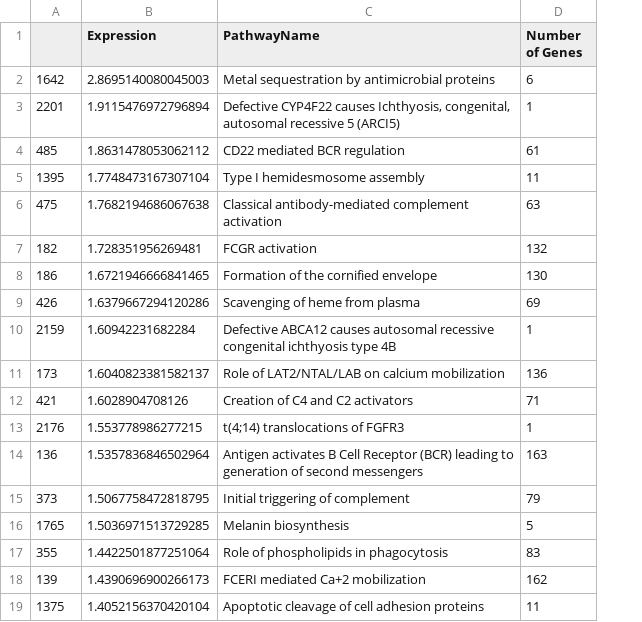
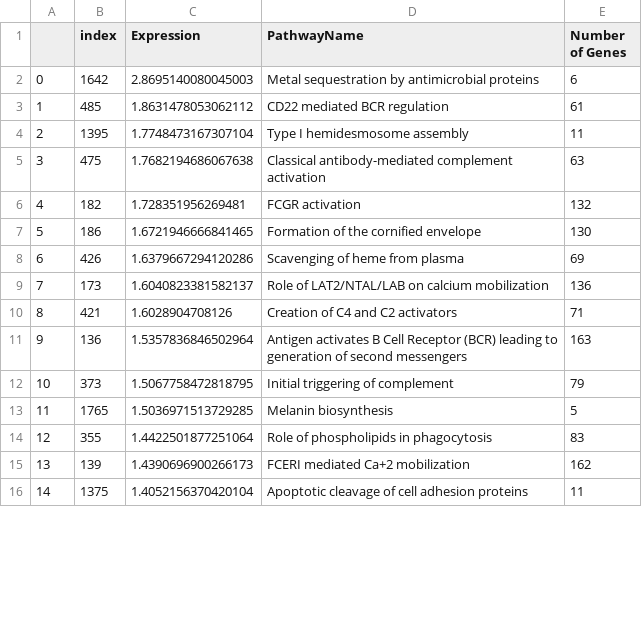
Before and after one commit to SamSaladino/FC-of-Genetic-pathways, a CSV file: figures_tables/Table IV.csv, drawn as a sheet; only a part is shown; removed rows and columns are numbered as before the commit, all else as after; the diff covers the shown part only; the diff names each change by its address in the sheet, - before the commit and + after, or states it on an @@ line.

```diff
--- a/figures_tables/Table IV.csv
+++ b/figures_tables/Table IV.csv
+column A, rows 2-16: 0 | 1 | 2 | 3 | 4 | 5 | 6 | 7 | 8 | 9 | 10 | 11 | 12 | 13 | 14
-B1: (empty)
+B1: index
-row 3: 2201 | 1.9115476972796894 | Defective CYP4F22 causes Ichthyosis, congenital, autosomal recessive 5 (ARCI5) | 1
-row 10: 2159 | 1.60942231682284 | Defective ABCA12 causes autosomal recessive congenital ichthyosis type 4B | 1
-row 13: 2176 | 1.553778986277215 | t(4;14) translocations of FGFR3 | 1
```
Also changed, not shown: 15 added rows and 2 removed rows elsewhere in this file, 1 other file.
